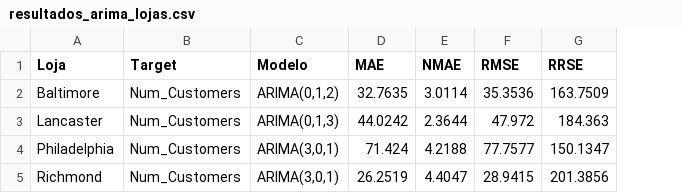
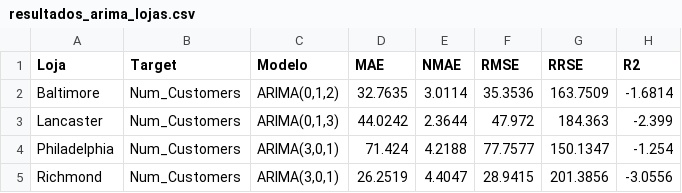
Before and after one commit to pg55893/tiapose2526, a CSV file: Files/fase1/ARIMA/resultados_arima_lojas.csv, drawn as a sheet; the diff names each change by its address in the sheet, - before the commit and + after, or states it on an @@ line.

```diff
--- a/Files/fase1/ARIMA/resultados_arima_lojas.csv
+++ b/Files/fase1/ARIMA/resultados_arima_lojas.csv
+column H (R2), rows 2-5: -1.6814 | -2.399 | -1.254 | -3.0556
```
Also changed, not shown: Files/fase1/ARIMA/backtesting_arima_iteracoes.csv, Files/fase1/HoltWinters/resultados_hw_fase1.csv, 51 other files.
